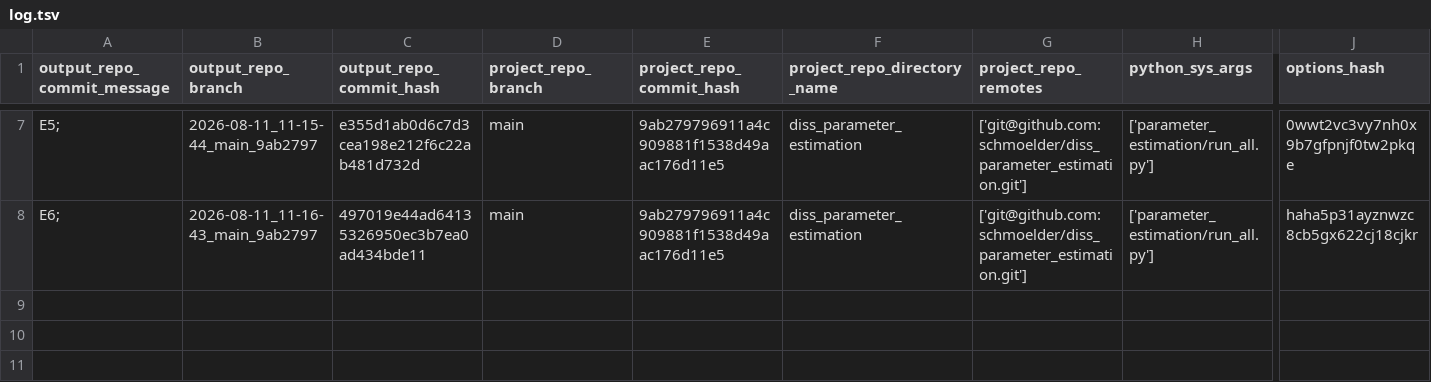
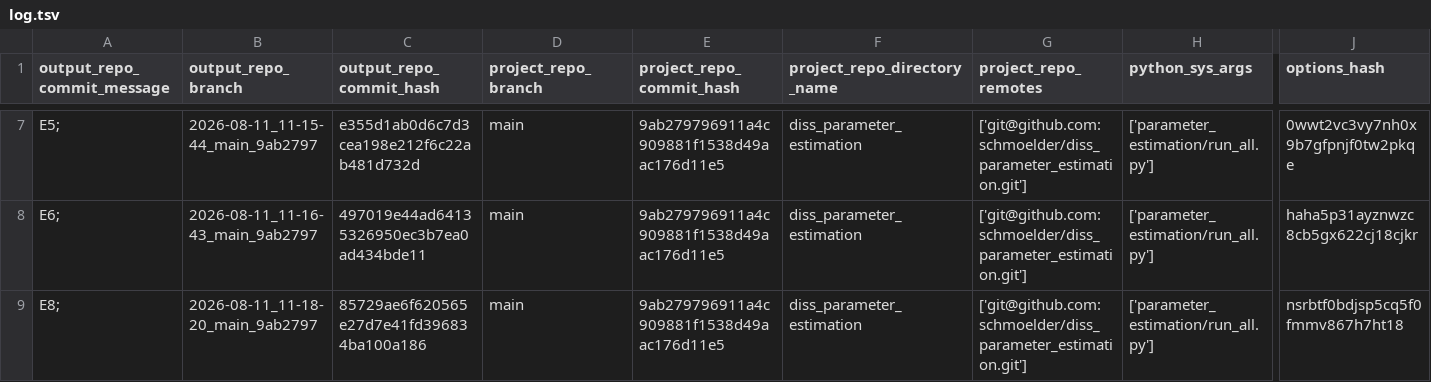
Before and after one commit to schmoelder/diss_parameter_estimation_output, a TSV file: log.tsv, drawn as a sheet; only a part is shown, gaps mark what is left out; rows hold the shown columns only; the diff names each change by its address in the sheet, - before the commit and + after, or states it on an @@ line.

Commit message:
log for 'E8; ' of branch '2026-08-11_11-18-20_main_9ab2797'

```diff
--- a/log.tsv
+++ b/log.tsv
+row 9: E8; | 2026-08-11_11-18-20_main_9ab2797 | 85729ae6f620565e27d7e41fd396834ba100a186 | main | 9ab279796911a4c909881f1538d49aac176d11e5 | diss_parameter_estimation | ['git@github.com:schmoelder/diss_parameter_estimation.git'] | ['parameter_estimation/run_all.py'] | nsrbtf0bdjsp5cq5f0fmmv867h7ht18
```
Also changed, not shown: 7 other files.
